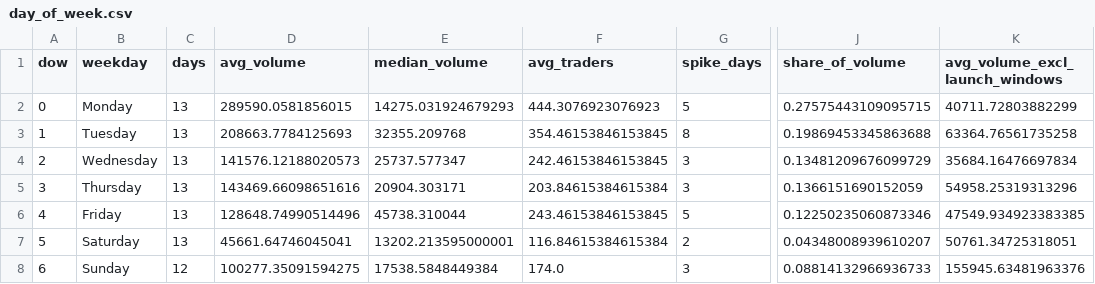
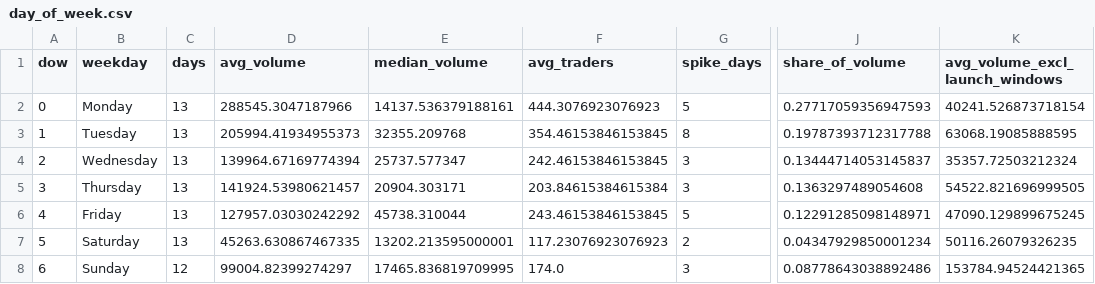
Before and after one commit to ozzyxbt/grail-analytics, a CSV file: out/day_of_week.csv, drawn as a sheet; only a part is shown, gaps mark what is left out; the diff names each change by its address in the sheet, - before the commit and + after, or states it on an @@ line.

```diff
--- a/out/day_of_week.csv
+++ b/out/day_of_week.csv
-D2 (avg_volume): 289590.0581856015
+D2 (avg_volume): 288545.3047187966
-E2 (median_volume): 14275.031924679293
+E2 (median_volume): 14137.536379188161
-J2 (share_of_volume): 0.27575443109095715
+J2 (share_of_volume): 0.27717059356947593
-K2 (avg_volume_excl_launch_windows): 40711.72803882299
+K2 (avg_volume_excl_launch_windows): 40241.526873718154
-D3 (avg_volume): 208663.7784125693
+D3 (avg_volume): 205994.41934955373
-J3 (share_of_volume): 0.19869453345863688
+J3 (share_of_volume): 0.19787393712317788
-K3 (avg_volume_excl_launch_windows): 63364.76561735258
+K3 (avg_volume_excl_launch_windows): 63068.19085888595
-D4 (avg_volume): 141576.12188020573
+D4 (avg_volume): 139964.67169774394
-J4 (share_of_volume): 0.13481209676099729
+J4 (share_of_volume): 0.13444714053145837
-K4 (avg_volume_excl_launch_windows): 35684.16476697834
+K4 (avg_volume_excl_launch_windows): 35357.72503212324
-D5 (avg_volume): 143469.66098651616
+D5 (avg_volume): 141924.53980621457
-J5 (share_of_volume): 0.1366151690152059
+J5 (share_of_volume): 0.1363297489054608
-K5 (avg_volume_excl_launch_windows): 54958.25319313296
+K5 (avg_volume_excl_launch_windows): 54522.821696999505
-D6 (avg_volume): 128648.74990514496
+D6 (avg_volume): 127957.03030242292
-J6 (share_of_volume): 0.12250235060873346
+J6 (share_of_volume): 0.12291285098148971
-K6 (avg_volume_excl_launch_windows): 47549.934923383385
+K6 (avg_volume_excl_launch_windows): 47090.129899675245
-D7 (avg_volume): 45661.64746045041
+D7 (avg_volume): 45263.630867467335
-F7 (avg_traders): 116.84615384615384
+F7 (avg_traders): 117.23076923076923
-J7 (share_of_volume): 0.04348008939610207
+J7 (share_of_volume): 0.04347929850001234
-K7 (avg_volume_excl_launch_windows): 50761.34725318051
+K7 (avg_volume_excl_launch_windows): 50116.26079326235
-D8 (avg_volume): 100277.35091594275
+D8 (avg_volume): 99004.82399274297
-E8 (median_volume): 17538.5848449384
+E8 (median_volume): 17465.836819709995
-J8 (share_of_volume): 0.08814132966936733
+J8 (share_of_volume): 0.08778643038892486
-K8 (avg_volume_excl_launch_windows): 155945.63481963376
+K8 (avg_volume_excl_launch_windows): 153784.94524421365
```
Also changed, not shown: out/exclusive_mint_cohorts.csv, out/grailist.csv, 18 other files.
